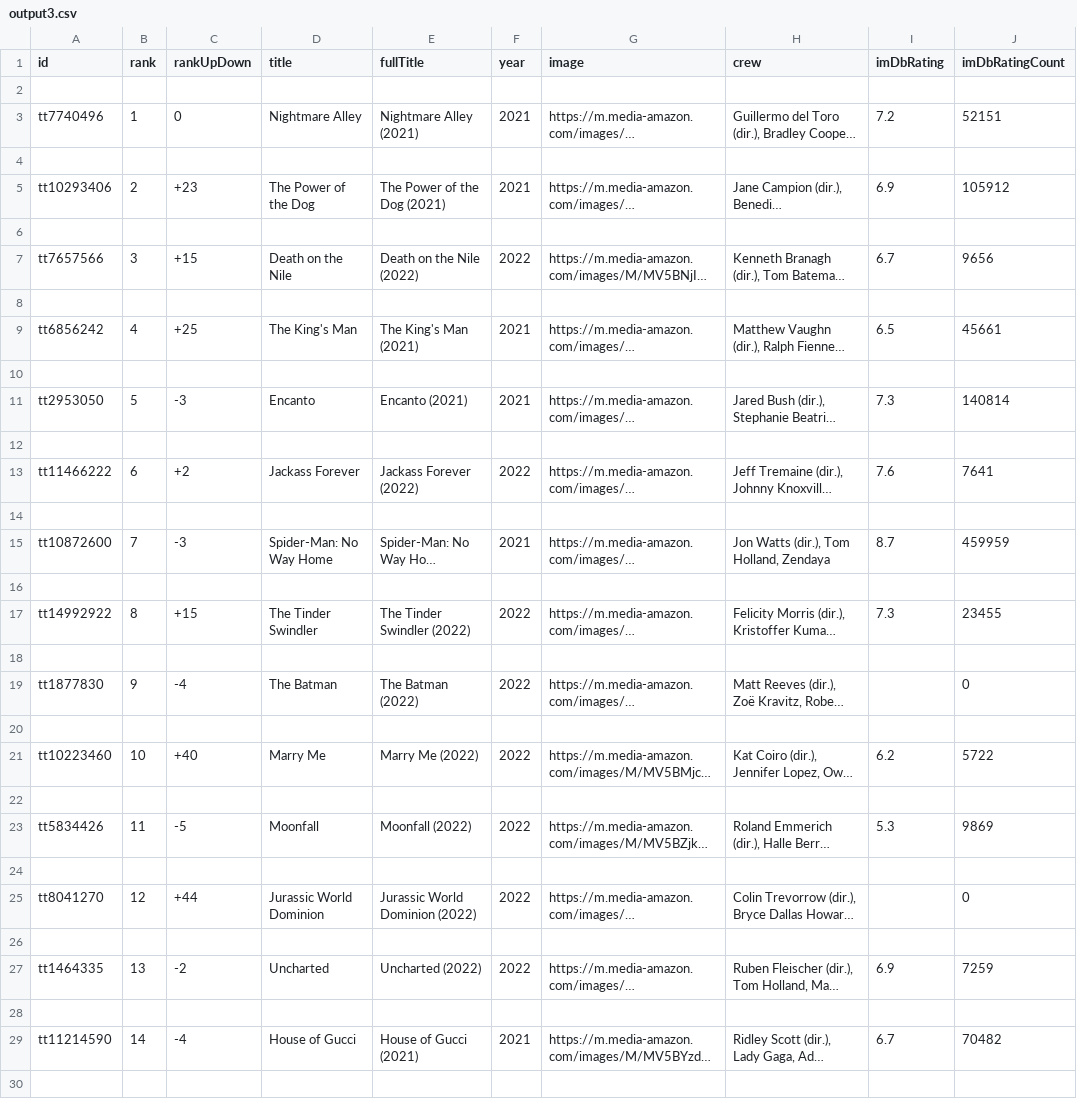
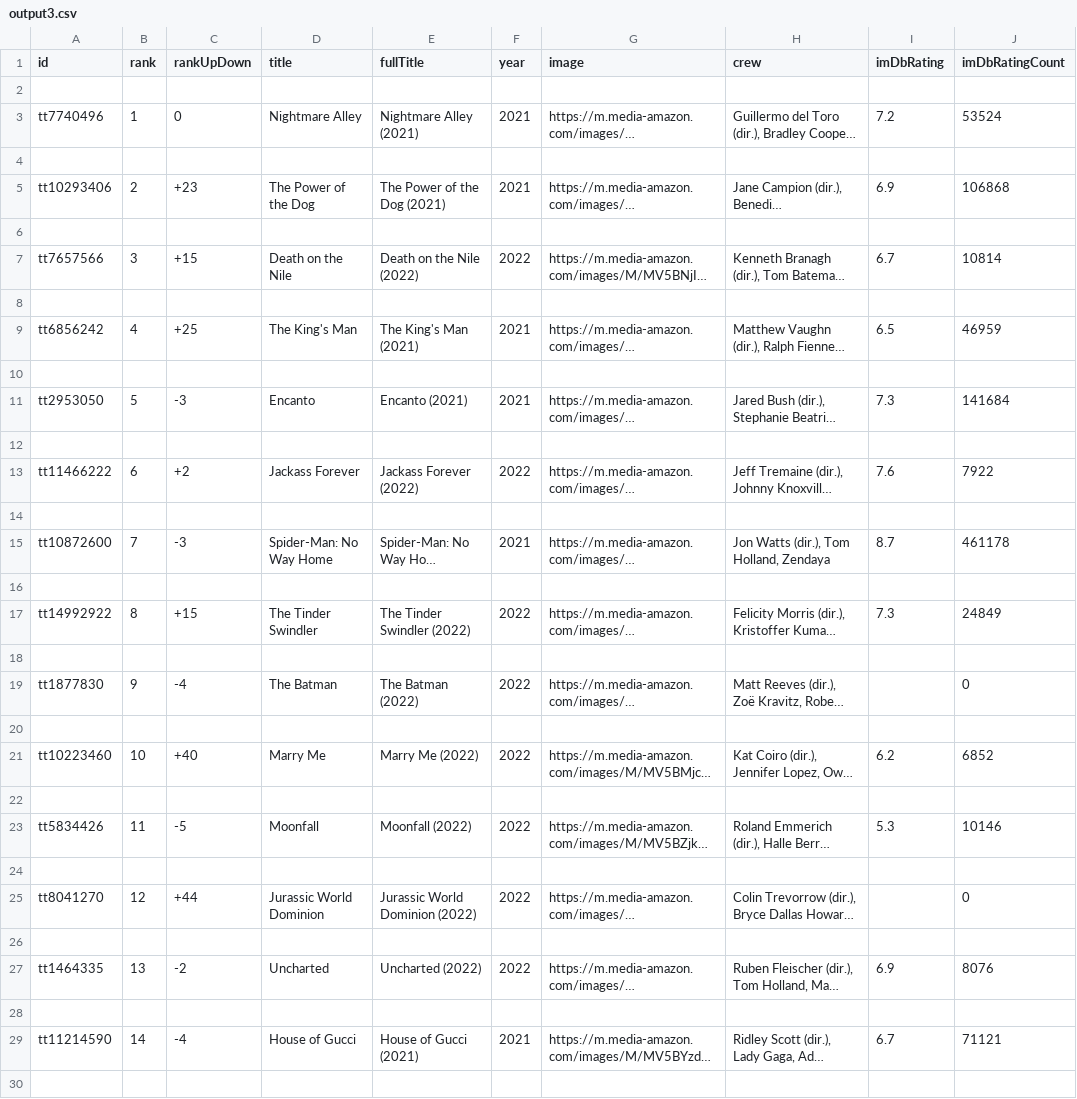
Before and after one commit to RVALLER/rvallerIMDBProject, a CSV file: output3.csv, drawn as a sheet; only a part is shown; long unchanged cells end in …; the diff covers the shown part only; the diff names each change by its address in the sheet, - before the commit and + after, or states it on an @@ line.

```diff
--- a/output3.csv
+++ b/output3.csv
-J3 (imDbRatingCount): 52151
+J3 (imDbRatingCount): 53524
-J5 (imDbRatingCount): 105912
+J5 (imDbRatingCount): 106868
-J7 (imDbRatingCount): 9656
+J7 (imDbRatingCount): 10814
-J9 (imDbRatingCount): 45661
+J9 (imDbRatingCount): 46959
-J11 (imDbRatingCount): 140814
+J11 (imDbRatingCount): 141684
-J13 (imDbRatingCount): 7641
+J13 (imDbRatingCount): 7922
-J15 (imDbRatingCount): 459959
+J15 (imDbRatingCount): 461178
-J17 (imDbRatingCount): 23455
+J17 (imDbRatingCount): 24849
-J21 (imDbRatingCount): 5722
+J21 (imDbRatingCount): 6852
-J23 (imDbRatingCount): 9869
+J23 (imDbRatingCount): 10146
-J27 (imDbRatingCount): 7259
+J27 (imDbRatingCount): 8076
-J29 (imDbRatingCount): 70482
+J29 (imDbRatingCount): 71121
```
Also changed, not shown: 85 edited cells elsewhere in this file, output.csv, output2.csv, 4 other files.
